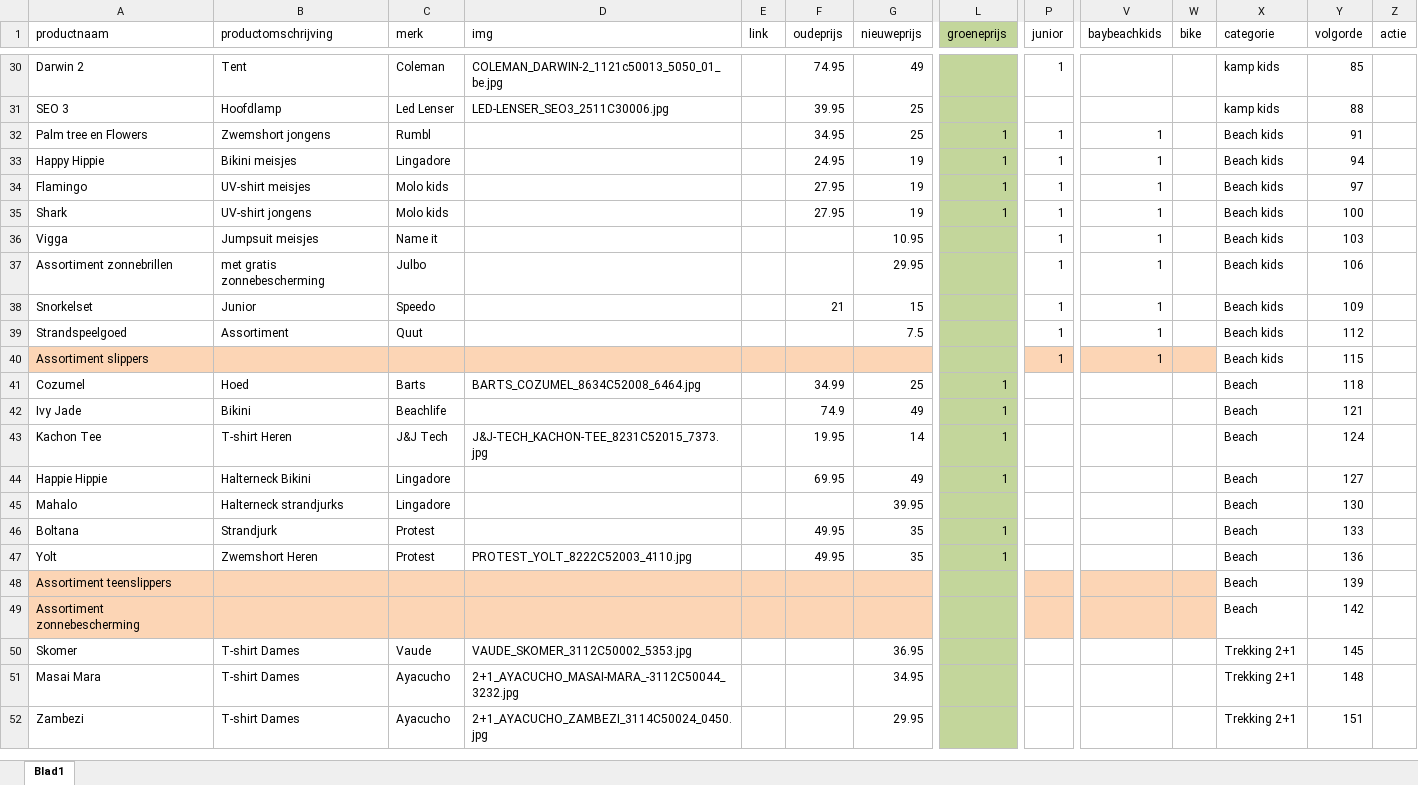
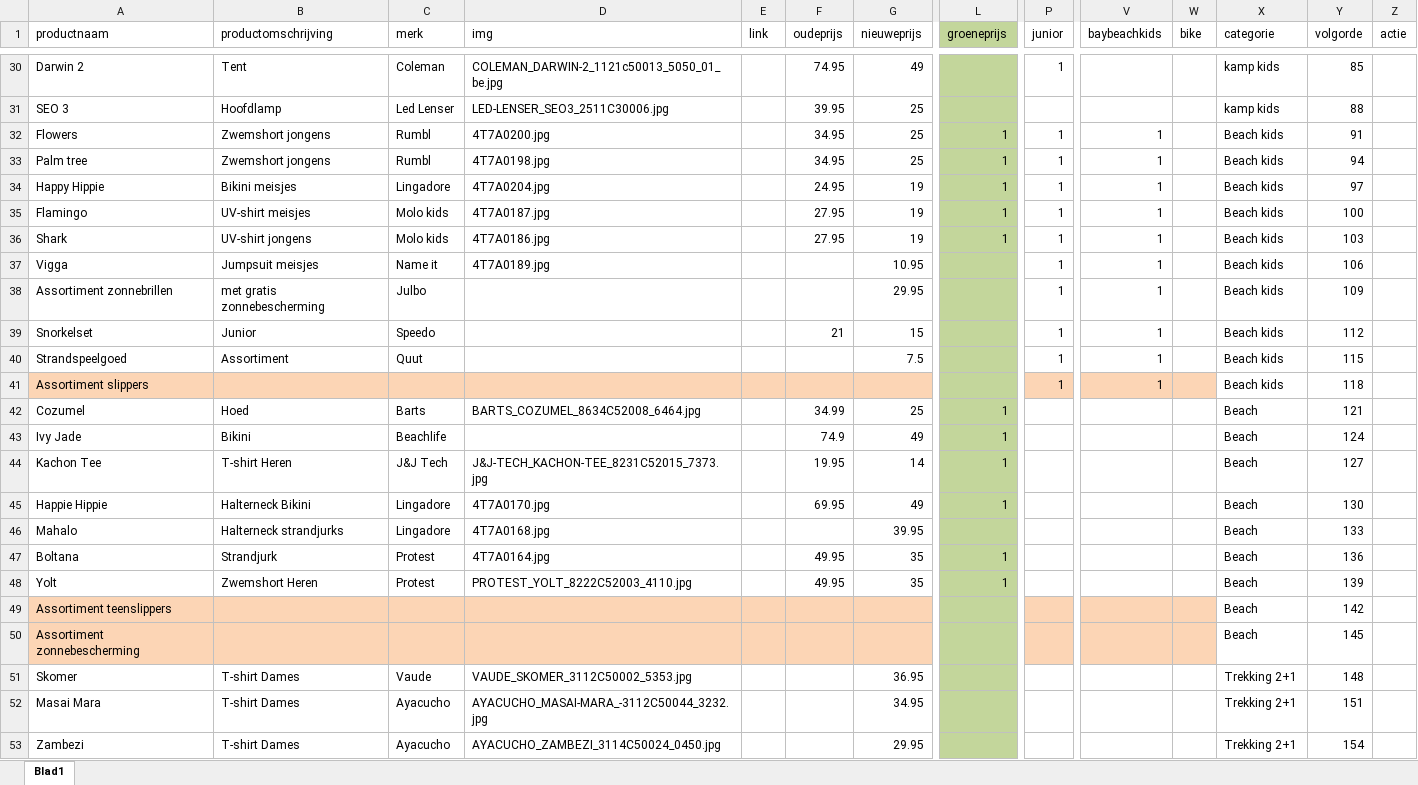
Before and after one commit to ASAdventure-web/LP_folder_1505, an Excel workbook: excel/producten.xlsx, sheet Blad1, drawn as a sheet; only a part is shown, gaps mark what is left out; values as stored, in another font and other column widths than the file's, no borders; addresses are those after the commit; rows hold the shown columns only; the diff covers the shown part only; the diff names each change by its address in the sheet, - before the commit and + after, or states it on an @@ line.

Commit message:
added images

```diff
--- a/excel/producten.xlsx (sheet Blad1)
+++ b/excel/producten.xlsx (sheet Blad1)
-A32 (productnaam): Palm tree en Flowers
+A32 (productnaam): Flowers
-D32 (img): (empty)
+D32 (img): 4T7A0200.jpg
+row 33: Palm tree | Zwemshort jongens | Rumbl | 4T7A0198.jpg |  | 34.95 | 25 | 1 | 1 | 1 |  | Beach kids | 94
-D34 (img): (empty)
+D34 (img): 4T7A0204.jpg
-Y34 (volgorde): 94
+Y34 (volgorde): 97
-D35 (img): (empty)
+D35 (img): 4T7A0187.jpg
-Y35 (volgorde): 97
+Y35 (volgorde): 100
-D36 (img): (empty)
+D36 (img): 4T7A0186.jpg
-Y36 (volgorde): 100
+Y36 (volgorde): 103
-D37 (img): (empty)
+D37 (img): 4T7A0189.jpg
-Y37 (volgorde): 103
+Y37 (volgorde): 106
-Y38 (volgorde): 106
+Y38 (volgorde): 109
-Y39 (volgorde): 109
+Y39 (volgorde): 112
-Y40 (volgorde): 112
+Y40 (volgorde): 115
-Y41 (volgorde): 115
+Y41 (volgorde): 118
-Y42 (volgorde): 118
+Y42 (volgorde): 121
-Y43 (volgorde): 121
+Y43 (volgorde): 124
-Y44 (volgorde): 124
+Y44 (volgorde): 127
-D45 (img): (empty)
+D45 (img): 4T7A0170.jpg
-Y45 (volgorde): 127
+Y45 (volgorde): 130
-D46 (img): (empty)
+D46 (img): 4T7A0168.jpg
-Y46 (volgorde): 130
+Y46 (volgorde): 133
-D47 (img): (empty)
+D47 (img): 4T7A0164.jpg
-Y47 (volgorde): 133
+Y47 (volgorde): 136
-Y48 (volgorde): 136
+Y48 (volgorde): 139
-Y49 (volgorde): 139
+Y49 (volgorde): 142
-Y50 (volgorde): 142
+Y50 (volgorde): 145
-Y51 (volgorde): 145
+Y51 (volgorde): 148
-D52 (img): 2+1_AYACUCHO_MASAI-MARA_-3112C50044_3232.jpg
+D52 (img): AYACUCHO_MASAI-MARA_-3112C50044_3232.jpg
-Y52 (volgorde): 148
+Y52 (volgorde): 151
-D53 (img): 2+1_AYACUCHO_ZAMBEZI_3114C50024_0450.jpg
+D53 (img): AYACUCHO_ZAMBEZI_3114C50024_0450.jpg
-Y53 (volgorde): 151
+Y53 (volgorde): 154
```
Also changed, not shown: 93 edited cells elsewhere in this sheet.
